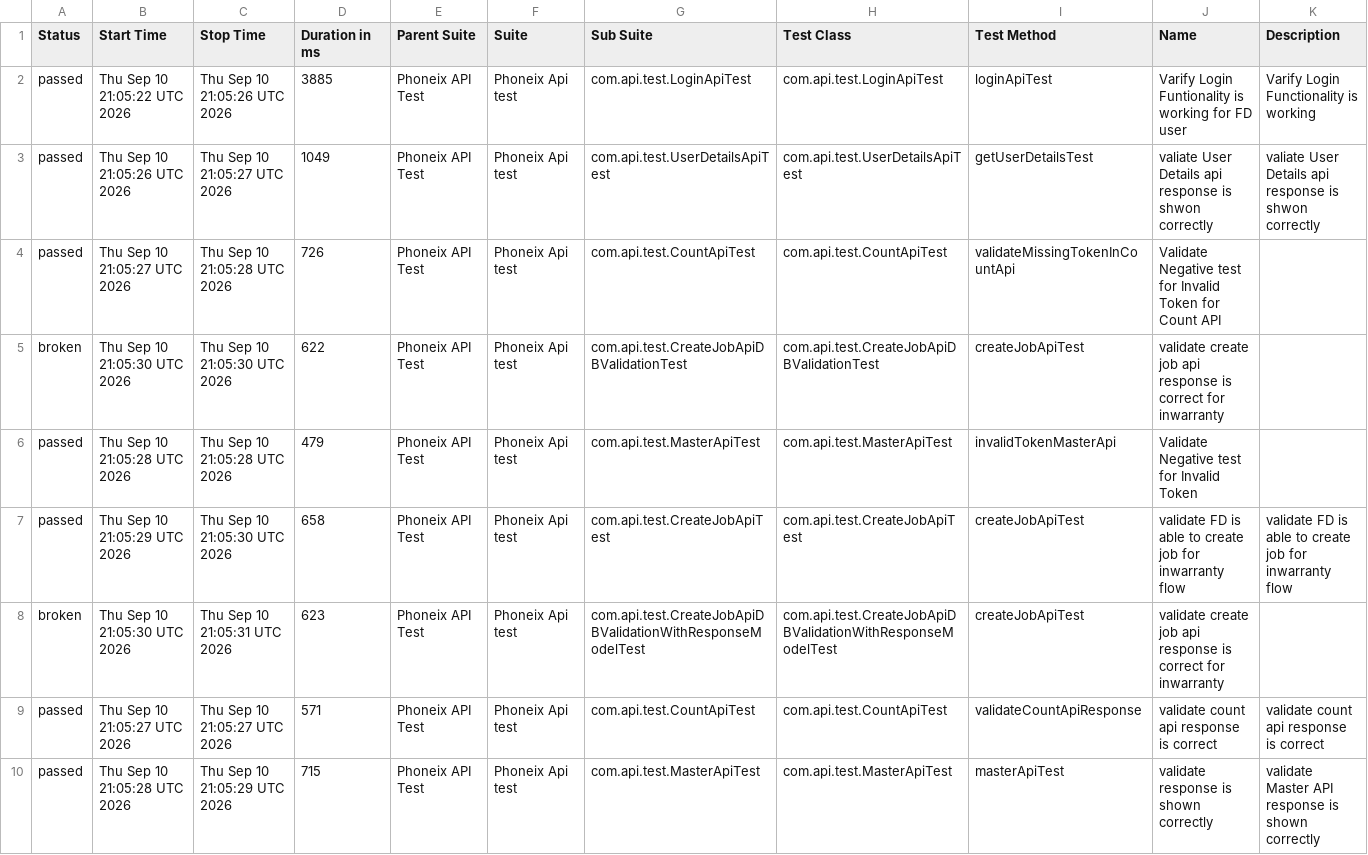
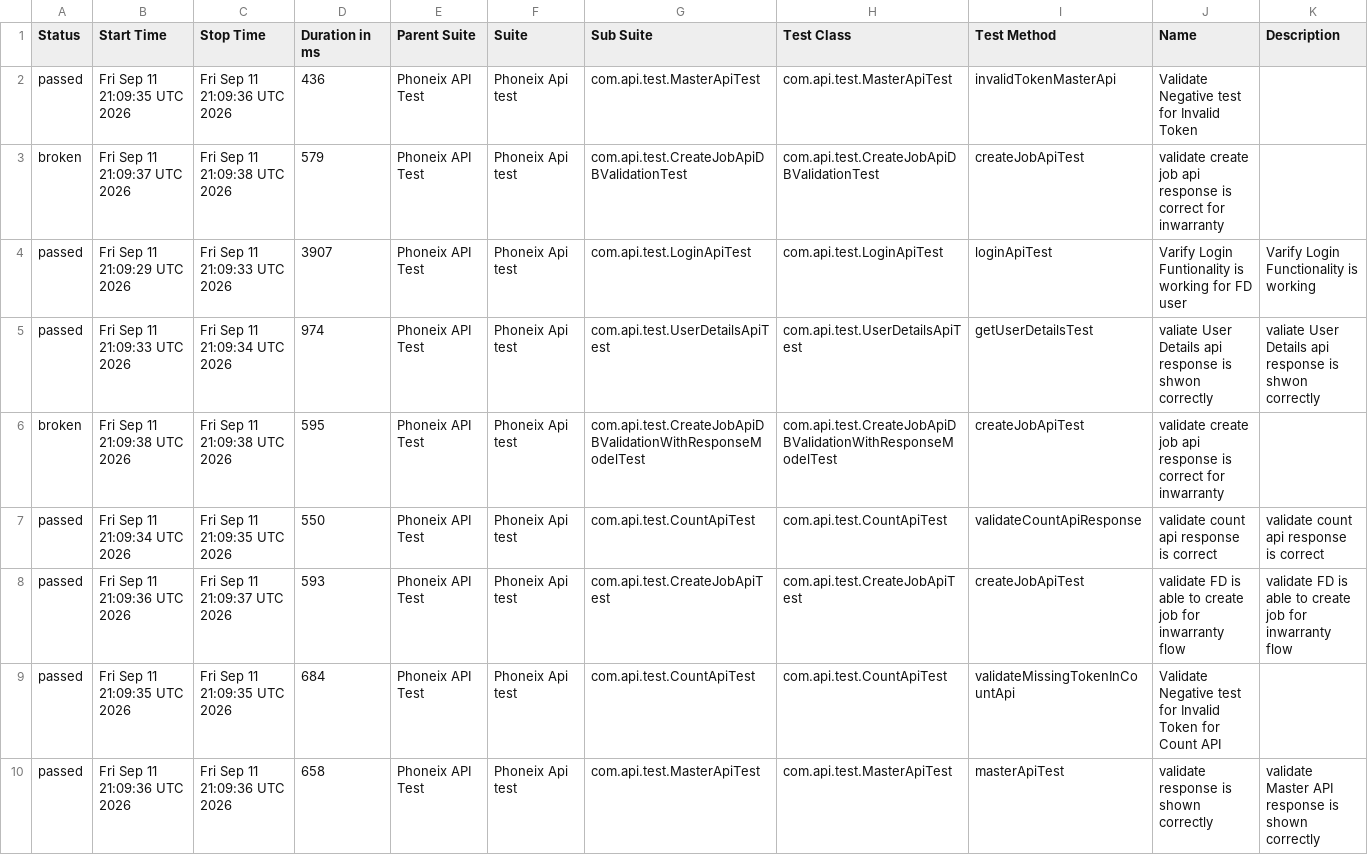
Before and after one commit to praveensharma1990/Phoenix-API-Automation-Framework, a CSV file: data/suites.csv, drawn as a sheet.

```diff
--- a/data/suites.csv
+++ b/data/suites.csv
@@ -1,10 +1,10 @@
 "Status","Start Time","Stop Time","Duration in ms","Parent Suite","Suite","Sub Suite","Test Class","Test Method","Name","Description"
-"passed","Thu Sep 10 21:05:22 UTC 2026","Thu Sep 10 21:05:26 UTC 2026","3885","Phoneix API Test","Phoneix Api test","com.api.test.LoginApiTest","com.api.test.LoginApiTest","loginApiTest","Varify Login Funtionality is working for FD user","Varify Login Functionality is working"
-"passed","Thu Sep 10 21:05:26 UTC 2026","Thu Sep 10 21:05:27 UTC 2026","1049","Phoneix API Test","Phoneix Api test","com.api.test.UserDetailsApiTest","com.api.test.UserDetailsApiTest","getUserDetailsTest","valiate User Details api response is shwon correctly","valiate User Details api response is shwon correctly"
-"passed","Thu Sep 10 21:05:27 UTC 2026","Thu Sep 10 21:05:28 UTC 2026","726","Phoneix API Test","Phoneix Api test","com.api.test.CountApiTest","com.api.test.CountApiTest","validateMissingTokenInCountApi","Validate Negative test for Invalid Token for Count API",""
-"broken","Thu Sep 10 21:05:30 UTC 2026","Thu Sep 10 21:05:30 UTC 2026","622","Phoneix API Test","Phoneix Api test","com.api.test.CreateJobApiDBValidationTest","com.api.test.CreateJobApiDBValidationTest","createJobApiTest","validate create job api response is correct for inwarranty",""
-"passed","Thu Sep 10 21:05:28 UTC 2026","Thu Sep 10 21:05:28 UTC 2026","479","Phoneix API Test","Phoneix Api test","com.api.test.MasterApiTest","com.api.test.MasterApiTest","invalidTokenMasterApi","Validate Negative test for Invalid Token",""
-"passed","Thu Sep 10 21:05:29 UTC 2026","Thu Sep 10 21:05:30 UTC 2026","658","Phoneix API Test","Phoneix Api test","com.api.test.CreateJobApiTest","com.api.test.CreateJobApiTest","createJobApiTest","validate FD is able to create job for inwarranty flow","validate FD is able to create job for inwarranty flow"
-"broken","Thu Sep 10 21:05:30 UTC 2026","Thu Sep 10 21:05:31 UTC 2026","623","Phoneix API Test","Phoneix Api test","com.api.test.CreateJobApiDBValidationWithResponseModelTest","com.api.test.CreateJobApiDBValidationWithResponseModelTest","createJobApiTest","validate create job api response is correct for inwarranty",""
-"passed","Thu Sep 10 21:05:27 UTC 2026","Thu Sep 10 21:05:27 UTC 2026","571","Phoneix API Test","Phoneix Api test","com.api.test.CountApiTest","com.api.test.CountApiTest","validateCountApiResponse","validate count api response is correct","validate count api response is correct"
-"passed","Thu Sep 10 21:05:28 UTC 2026","Thu Sep 10 21:05:29 UTC 2026","715","Phoneix API Test","Phoneix Api test","com.api.test.MasterApiTest","com.api.test.MasterApiTest","masterApiTest","validate response is shown correctly","validate Master API response is shown correctly"
+"passed","Fri Sep 11 21:09:35 UTC 2026","Fri Sep 11 21:09:36 UTC 2026","436","Phoneix API Test","Phoneix Api test","com.api.test.MasterApiTest","com.api.test.MasterApiTest","invalidTokenMasterApi","Validate Negative test for Invalid Token",""
+"broken","Fri Sep 11 21:09:37 UTC 2026","Fri Sep 11 21:09:38 UTC 2026","579","Phoneix API Test","Phoneix Api test","com.api.test.CreateJobApiDBValidationTest","com.api.test.CreateJobApiDBValidationTest","createJobApiTest","validate create job api response is correct for inwarranty",""
+"passed","Fri Sep 11 21:09:29 UTC 2026","Fri Sep 11 21:09:33 UTC 2026","3907","Phoneix API Test","Phoneix Api test","com.api.test.LoginApiTest","com.api.test.LoginApiTest","loginApiTest","Varify Login Funtionality is working for FD user","Varify Login Functionality is working"
+"passed","Fri Sep 11 21:09:33 UTC 2026","Fri Sep 11 21:09:34 UTC 2026","974","Phoneix API Test","Phoneix Api test","com.api.test.UserDetailsApiTest","com.api.test.UserDetailsApiTest","getUserDetailsTest","valiate User Details api response is shwon correctly","valiate User Details api response is shwon correctly"
+"broken","Fri Sep 11 21:09:38 UTC 2026","Fri Sep 11 21:09:38 UTC 2026","595","Phoneix API Test","Phoneix Api test","com.api.test.CreateJobApiDBValidationWithResponseModelTest","com.api.test.CreateJobApiDBValidationWithResponseModelTest","createJobApiTest","validate create job api response is correct for inwarranty",""
+"passed","Fri Sep 11 21:09:34 UTC 2026","Fri Sep 11 21:09:35 UTC 2026","550","Phoneix API Test","Phoneix Api test","com.api.test.CountApiTest","com.api.test.CountApiTest","validateCountApiResponse","validate count api response is correct","validate count api response is correct"
+"passed","Fri Sep 11 21:09:36 UTC 2026","Fri Sep 11 21:09:37 UTC 2026","593","Phoneix API Test","Phoneix Api test","com.api.test.CreateJobApiTest","com.api.test.CreateJobApiTest","createJobApiTest","validate FD is able to create job for inwarranty flow","validate FD is able to create job for inwarranty flow"
+"passed","Fri Sep 11 21:09:35 UTC 2026","Fri Sep 11 21:09:35 UTC 2026","684","Phoneix API Test","Phoneix Api test","com.api.test.CountApiTest","com.api.test.CountApiTest","validateMissingTokenInCountApi","Validate Negative test for Invalid Token for Count API",""
+"passed","Fri Sep 11 21:09:36 UTC 2026","Fri Sep 11 21:09:36 UTC 2026","658","Phoneix API Test","Phoneix Api test","com.api.test.MasterApiTest","com.api.test.MasterApiTest","masterApiTest","validate response is shown correctly","validate Master API response is shown correctly"
```
Also changed, not shown: data/behaviors.csv, 54 other files.
